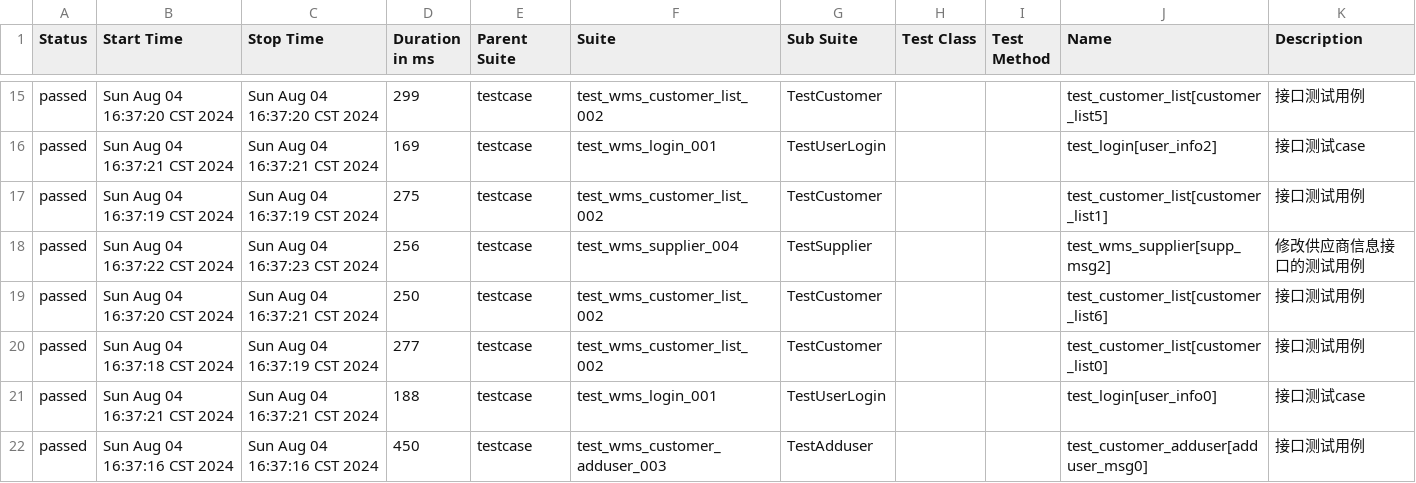
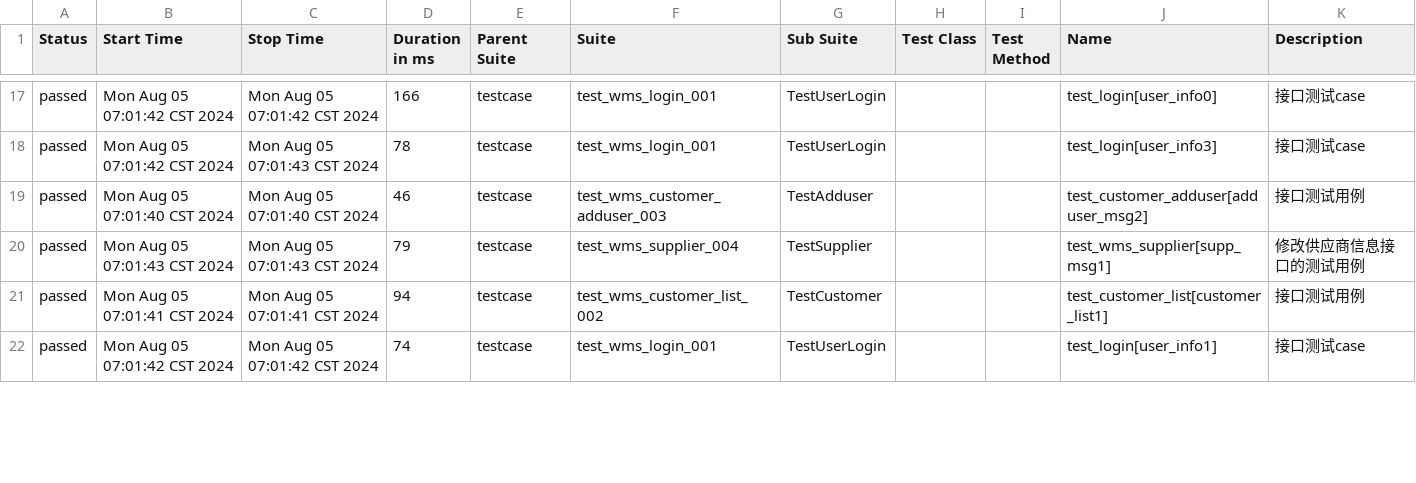
Before and after one commit to rorojostar/api-auto-test, a CSV file: report/allure_html/data/suites.csv, drawn as a sheet; only a part is shown, gaps mark what is left out; the diff covers the shown part only.

```diff
--- a/report/allure_html/data/suites.csv
+++ b/report/allure_html/data/suites.csv
@@ -15,8 +17,6 @@
-"passed","Sun Aug 04 16:37:20 CST 2024","Sun Aug 04 16:37:20 CST 2024","299","testcase","test_wms_customer_list_002","TestCustomer","","","test_customer_list[customer_list5]","接口测试用例"
-"passed","Sun Aug 04 16:37:21 CST 2024","Sun Aug 04 16:37:21 CST 2024","169","testcase","test_wms_login_001","TestUserLogin","","","test_login[user_info2]","接口测试case"
-"passed","Sun Aug 04 16:37:19 CST 2024","Sun Aug 04 16:37:19 CST 2024","275","testcase","test_wms_customer_list_002","TestCustomer","","","test_customer_list[customer_list1]","接口测试用例"
-"passed","Sun Aug 04 16:37:22 CST 2024","Sun Aug 04 16:37:23 CST 2024","256","testcase","test_wms_supplier_004","TestSupplier","","","test_wms_supplier[supp_msg2]","修改供应商信息接口的测试用例"
-"passed","Sun Aug 04 16:37:20 CST 2024","Sun Aug 04 16:37:21 CST 2024","250","testcase","test_wms_customer_list_002","TestCustomer","","","test_customer_list[customer_list6]","接口测试用例"
-"passed","Sun Aug 04 16:37:18 CST 2024","Sun Aug 04 16:37:19 CST 2024","277","testcase","test_wms_customer_list_002","TestCustomer","","","test_customer_list[customer_list0]","接口测试用例"
-"passed","Sun Aug 04 16:37:21 CST 2024","Sun Aug 04 16:37:21 CST 2024","188","testcase","test_wms_login_001","TestUserLogin","","","test_login[user_info0]","接口测试case"
-"passed","Sun Aug 04 16:37:16 CST 2024","Sun Aug 04 16:37:16 CST 2024","450","testcase","test_wms_customer_adduser_003","TestAdduser","","","test_customer_adduser[adduser_msg0]","接口测试用例"
+"passed","Mon Aug 05 07:01:42 CST 2024","Mon Aug 05 07:01:42 CST 2024","166","testcase","test_wms_login_001","TestUserLogin","","","test_login[user_info0]","接口测试case"
+"passed","Mon Aug 05 07:01:42 CST 2024","Mon Aug 05 07:01:43 CST 2024","78","testcase","test_wms_login_001","TestUserLogin","","","test_login[user_info3]","接口测试case"
+"passed","Mon Aug 05 07:01:40 CST 2024","Mon Aug 05 07:01:40 CST 2024","46","testcase","test_wms_customer_adduser_003","TestAdduser","","","test_customer_adduser[adduser_msg2]","接口测试用例"
+"passed","Mon Aug 05 07:01:43 CST 2024","Mon Aug 05 07:01:43 CST 2024","79","testcase","test_wms_supplier_004","TestSupplier","","","test_wms_supplier[supp_msg1]","修改供应商信息接口的测试用例"
+"passed","Mon Aug 05 07:01:41 CST 2024","Mon Aug 05 07:01:41 CST 2024","94","testcase","test_wms_customer_list_002","TestCustomer","","","test_customer_list[customer_list1]","接口测试用例"
+"passed","Mon Aug 05 07:01:42 CST 2024","Mon Aug 05 07:01:42 CST 2024","74","testcase","test_wms_login_001","TestUserLogin","","","test_login[user_info1]","接口测试case"
```
Also changed, not shown: 3 added rows, 1 removed row and 78 edited cells elsewhere in this file, report/allure_html/data/behaviors.csv, 22 other files.
